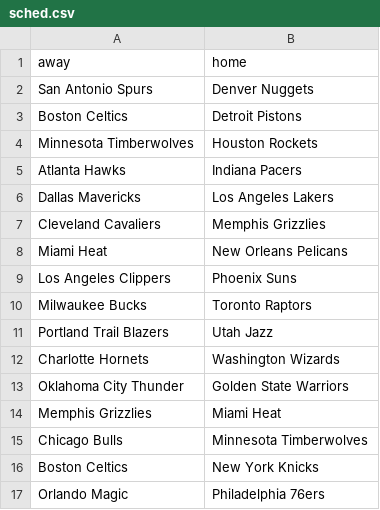
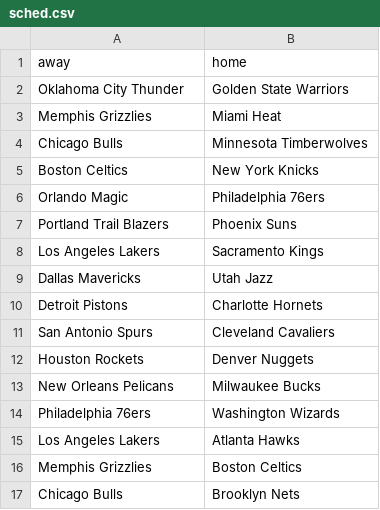
Before and after one commit to tvbassine/four.factors.data, a CSV file: sched.csv, drawn as a sheet; only a part is shown; the shorter side is filled out with more unchanged rows; the diff names each change by its address in the sheet, - before the commit and + after, or states it on an @@ line.

```diff
--- a/sched.csv
+++ b/sched.csv
-row 2: San Antonio Spurs | Denver Nuggets
-row 3: Boston Celtics | Detroit Pistons
-row 4: Minnesota Timberwolves | Houston Rockets
-row 5: Atlanta Hawks | Indiana Pacers
-row 6: Dallas Mavericks | Los Angeles Lakers
-row 7: Cleveland Cavaliers | Memphis Grizzlies
-row 8: Miami Heat | New Orleans Pelicans
-row 9: Los Angeles Clippers | Phoenix Suns
-row 10: Milwaukee Bucks | Toronto Raptors
-row 11: Portland Trail Blazers | Utah Jazz
-row 12: Charlotte Hornets | Washington Wizards
```
Also changed, not shown: factors.12.24.csv.
